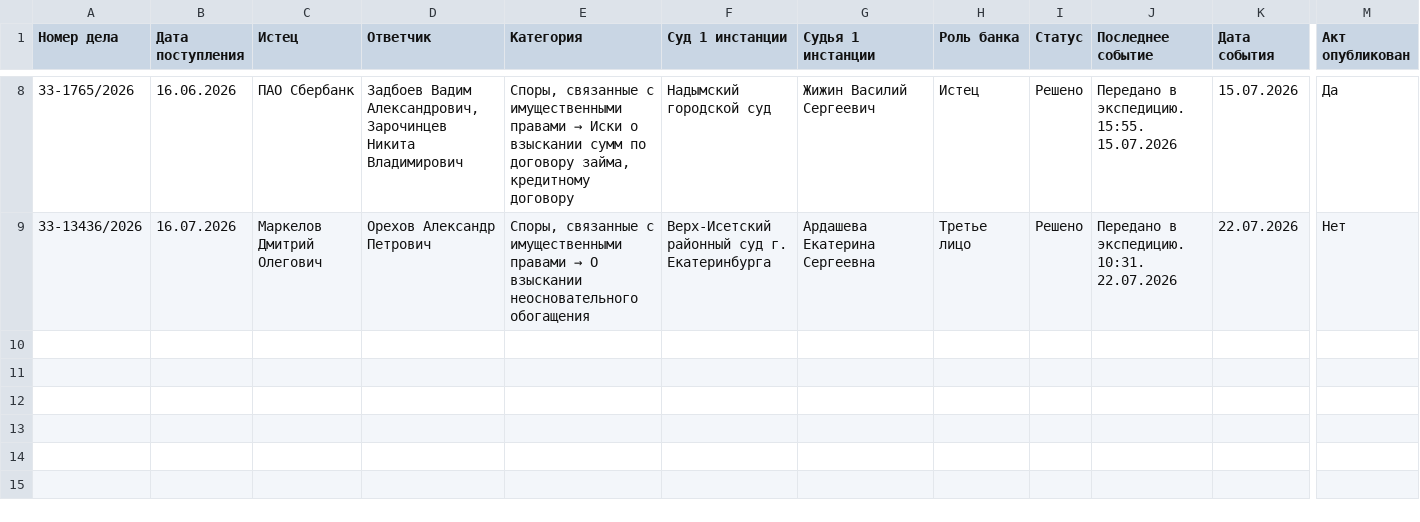
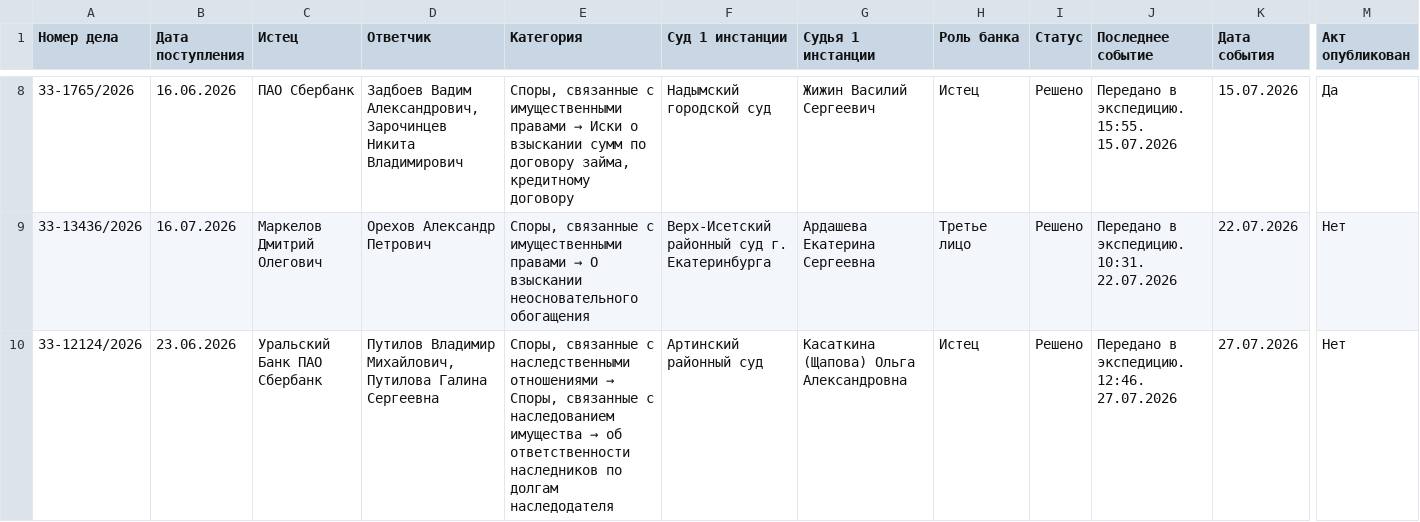
Before and after one commit to SelivanovAS/dashboard-ural, a CSV file: data/sberbank_cases_archive.csv, drawn as a sheet; only a part is shown, gaps mark what is left out; rows hold the shown columns only; the diff names each change by its address in the sheet, - before the commit and + after, or states it on an @@ line.

```diff
--- a/data/sberbank_cases_archive.csv
+++ b/data/sberbank_cases_archive.csv
+row 10: 33-12124/2026 | 23.06.2026 | Уральский Банк ПАО Сбербанк | Путилов Владимир Михайлович, Путилова Галина Сергеевна | Споры, связанные с наследственными отношениями → Споры, связанные с наследованием имущества → об ответственности наследников по долгам наследодателя | Артинский районный суд | Касаткина (Щапова) Ольга Александровна | Истец | Решено | Передано в экспедицию. 12:46. 27.07.2026 | 27.07.2026 | Нет
```
Also changed, not shown: data/sberbank_cases.csv, 8 other files.
